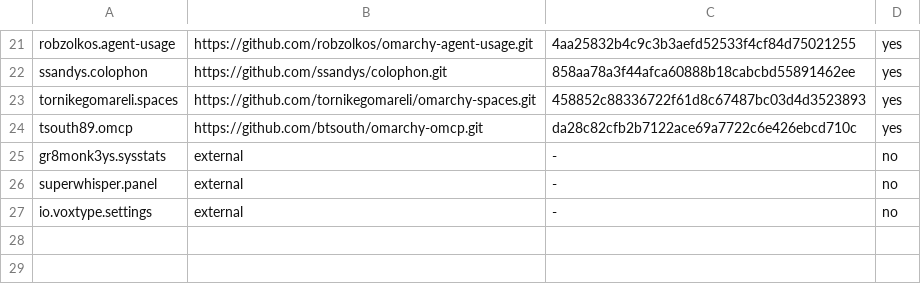
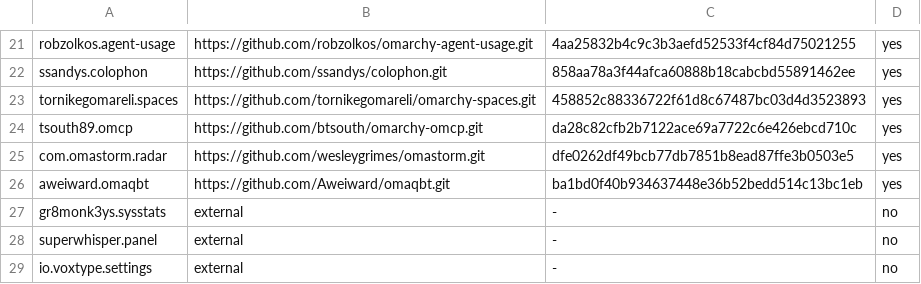
Before and after one commit to gr8monk3ys/dotfiles, a TSV file: omarchy/plugins.tsv, drawn as a sheet; only a part is shown, gaps mark what is left out; the diff names each change by its address in the sheet, - before the commit and + after, or states it on an @@ line.

```diff
--- a/omarchy/plugins.tsv
+++ b/omarchy/plugins.tsv
+row 25: com.omastorm.radar | https://github.com/wesleygrimes/omastorm.git | dfe0262df49bcb77db7851b8ead87ffe3b0503e5 | yes
+row 26: aweiward.omaqbt | https://github.com/Aweiward/omaqbt.git | ba1bd0f40b934637448e36b52bedd514c13bc1eb | yes
```
Also changed, not shown: 2 other files.
